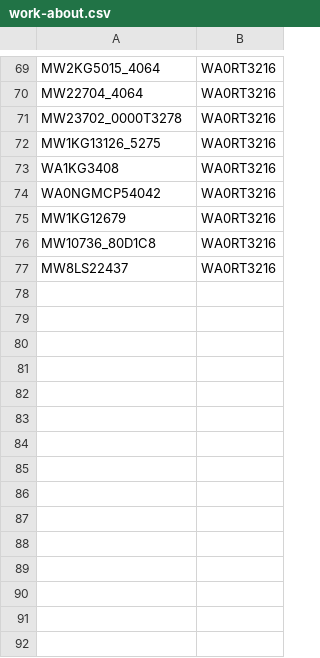
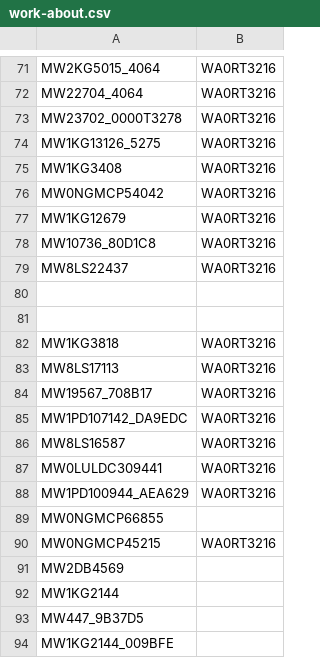
Before and after one commit to buda-base/xmltoldmigration, a CSV file: src/main/resources/work-about.csv, drawn as a sheet; only a part is shown, gaps mark what is left out; the diff covers the shown part only.

```diff
--- a/src/main/resources/work-about.csv
+++ b/src/main/resources/work-about.csv
@@ -72,4 +74,4 @@ MW23702_0000T3278,WA0RT3216
 MW1KG13126_5275,WA0RT3216
-WA1KG3408,WA0RT3216
-WA0NGMCP54042,WA0RT3216
+MW1KG3408,WA0RT3216
+MW0NGMCP54042,WA0RT3216
 MW1KG12679,WA0RT3216
@@ -77 +79,16 @@ MW10736_80D1C8,WA0RT3216
 MW8LS22437,WA0RT3216
+
+
+MW1KG3818,WA0RT3216
+MW8LS17113,WA0RT3216
+MW19567_708B17,WA0RT3216
+MW1PD107142_DA9EDC,WA0RT3216
+MW8LS16587,WA0RT3216
+MW0LULDC309441,WA0RT3216
+MW1PD100944_AEA629,WA0RT3216
+MW0NGMCP66855
+MW0NGMCP45215,WA0RT3216
+MW2DB4569
+MW1KG2144
+MW447_9B37D5
+MW1KG2144_009BFE
```
Also changed, not shown: 40 added rows, 7 removed rows and 28 edited cells elsewhere in this file, 1 other file.
